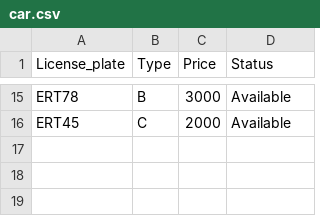
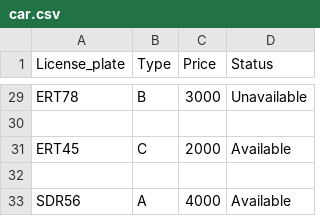
Before and after one commit to margreta/car-rental, a CSV file: Iceberg_classes/data/car.csv, drawn as a sheet; only a part is shown, gaps mark what is left out; addresses are those after the commit; the diff covers the shown part only; the diff names each change by its address in the sheet, - before the commit and + after, or states it on an @@ line.

```diff
--- a/Iceberg_classes/data/car.csv
+++ b/Iceberg_classes/data/car.csv
-D29 (Status): Available
+D29 (Status): Unavailable
+row 30: (empty)
+row 32: (empty)
+row 33: SDR56 | A | 4000 | Available
```
Also changed, not shown: 14 added rows elsewhere in this file, Iceberg_classes/data/booking.csv, 13 other files.
